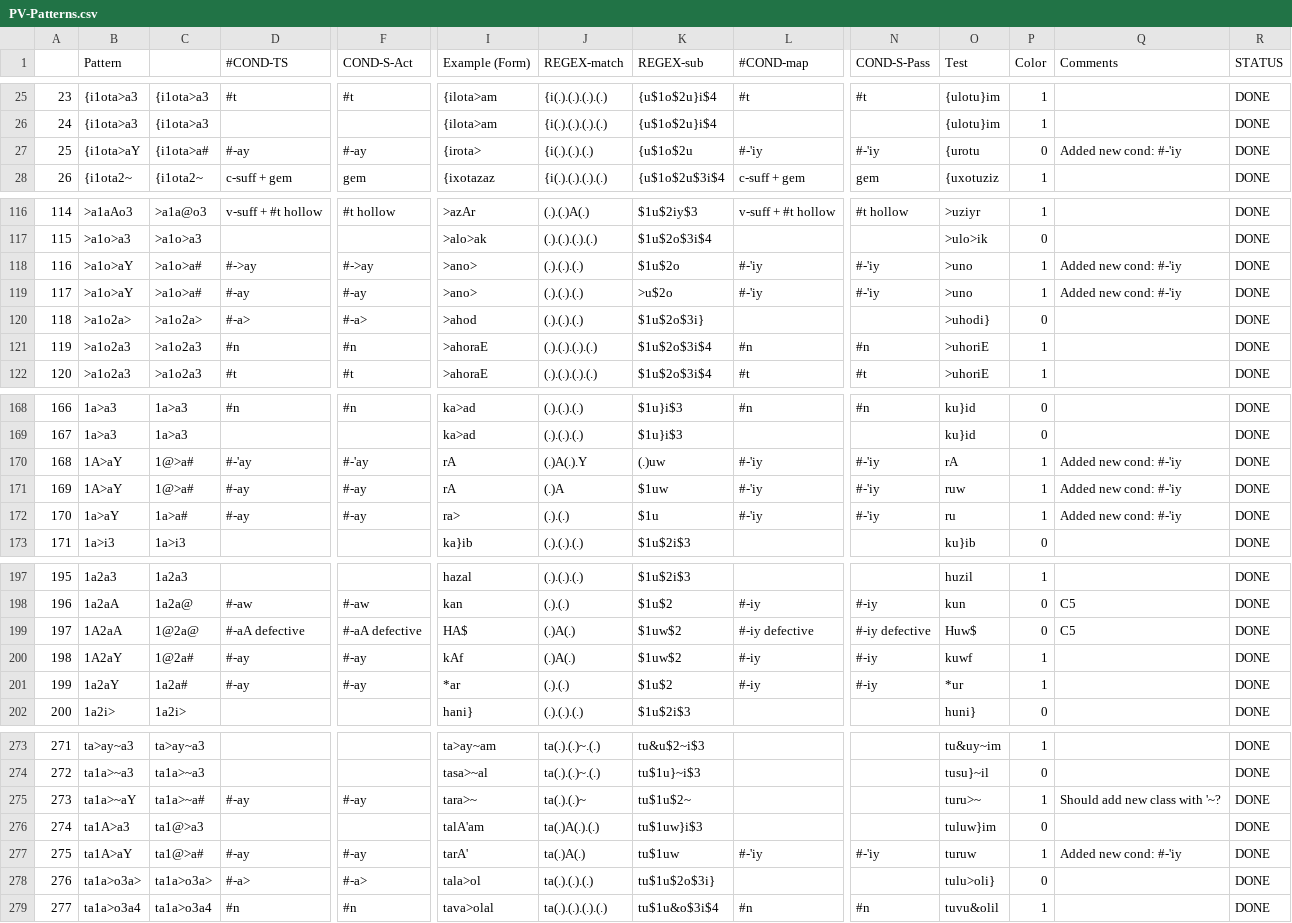
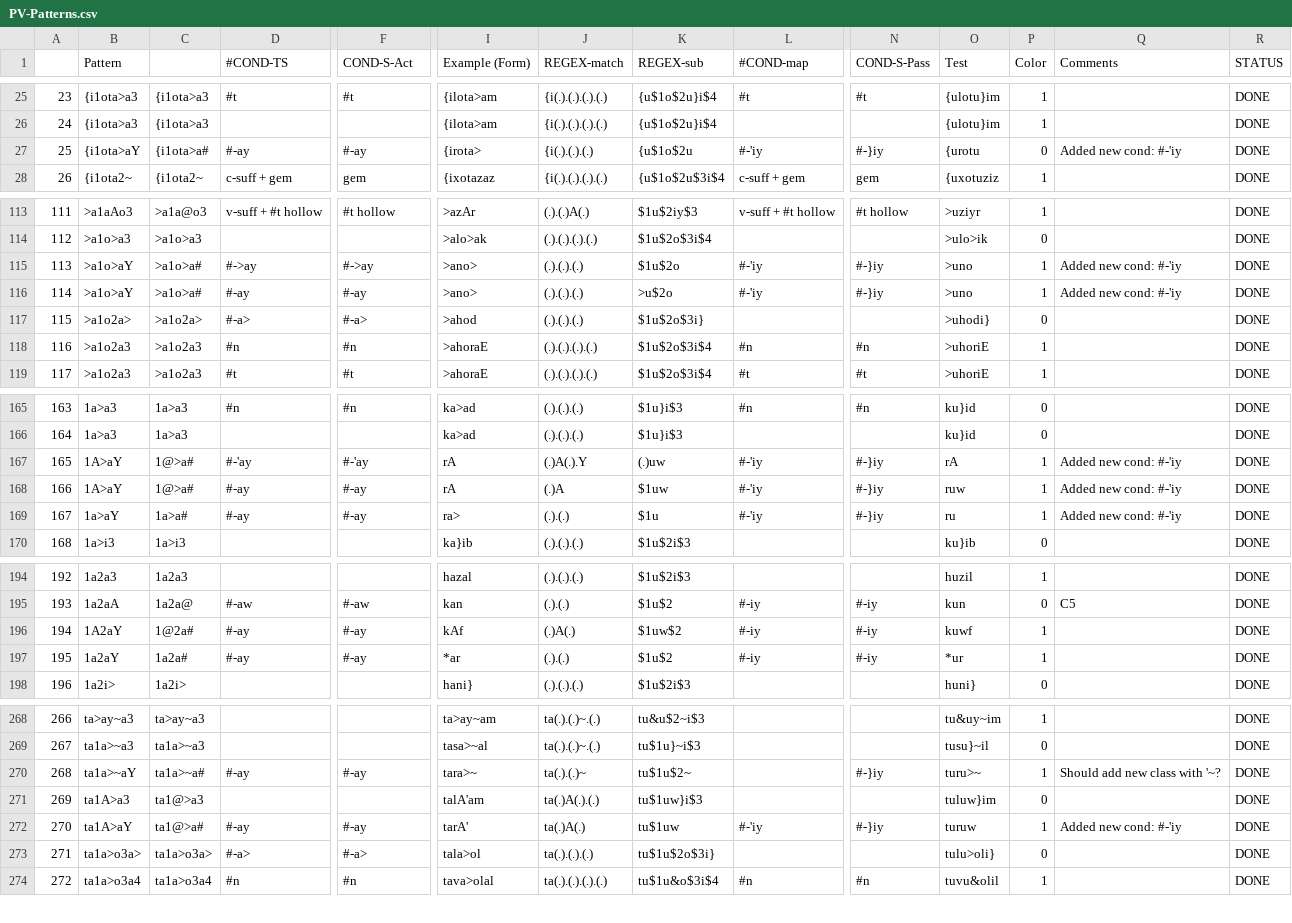
Before and after one commit to CAMeL-Lab/camel_morph, a CSV file: data/PV-Patterns.csv, drawn as a sheet; only a part is shown, gaps mark what is left out; removed rows and columns are numbered as before the commit, all else as after; rows hold the shown columns only; the diff covers the shown part only; the diff names each change by its address in the sheet, - before the commit and + after, or states it on an @@ line.

```diff
--- a/data/PV-Patterns.csv
+++ b/data/PV-Patterns.csv
-N27 (COND-S-Pass): #-'iy
+N27 (COND-S-Pass): #-}iy
@@ column A renumbered from row 39 down @@
-N115:N116 (COND-S-Pass): #-'iy
+N115:N116 (COND-S-Pass): #-}iy
-N167:N169 (COND-S-Pass): #-'iy
+N167:N169 (COND-S-Pass): #-}iy
-row 199: 197 | 1A2aA | 1@2a@ | #-aA defective | #-aA defective | HA$ | (.)A(.) | $1uw$2 | #-iy defective | #-iy defective | Huw$ | 0 | C5 | DONE
-N270 (COND-S-Pass): (empty)
+N270 (COND-S-Pass): #-}iy
-N272 (COND-S-Pass): #-'iy
+N272 (COND-S-Pass): #-}iy
```
Also changed, not shown: 4 removed rows and 28 edited cells elsewhere in this file, data/IV-Patterns.csv, data/MSA-MORPH-Verbs-v4-Red.csv, 1 other file.
